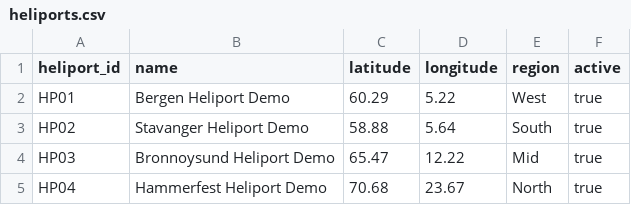
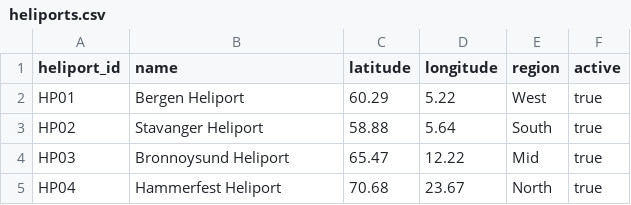
Before and after one commit to GouthamTP/EmergencyResponseCalculatorDummy, a CSV file: public/data/heliports.csv, drawn as a sheet.

```diff
--- a/public/data/heliports.csv
+++ b/public/data/heliports.csv
@@ -1,5 +1,5 @@
 heliport_id,name,latitude,longitude,region,active
-HP01,Bergen Heliport Demo,60.29,5.22,West,true
-HP02,Stavanger Heliport Demo,58.88,5.64,South,true
-HP03,Bronnoysund Heliport Demo,65.47,12.22,Mid,true
-HP04,Hammerfest Heliport Demo,70.68,23.67,North,true
+HP01,Bergen Heliport ,60.29,5.22,West,true
+HP02,Stavanger Heliport ,58.88,5.64,South,true
+HP03,Bronnoysund Heliport ,65.47,12.22,Mid,true
+HP04,Hammerfest Heliport ,70.68,23.67,North,true
```
Also changed, not shown: public/data/activities.csv, public/data/errv_resources.csv, 4 other files.
